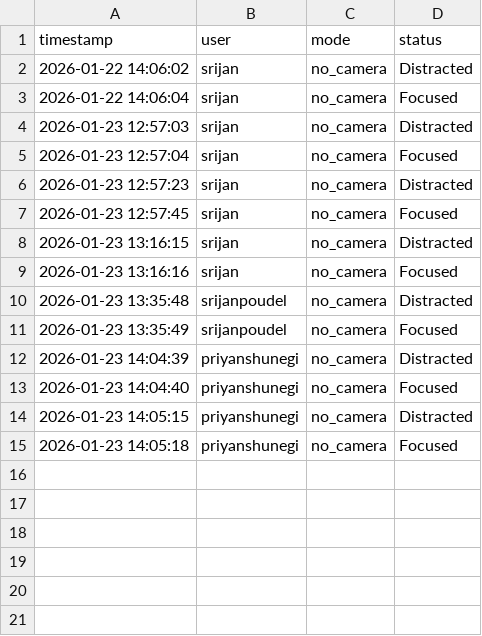
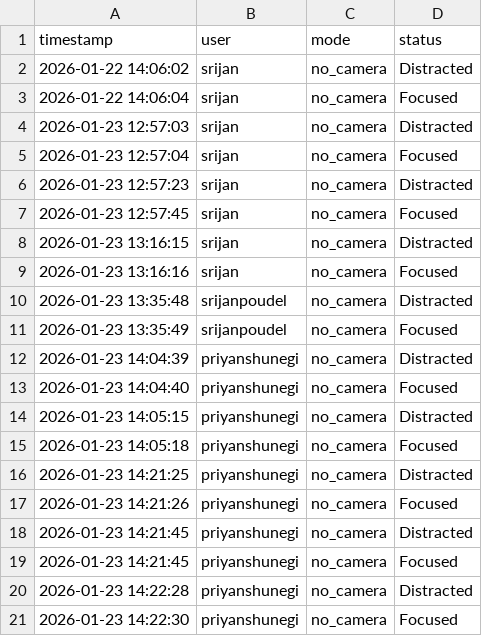
Before and after one commit to bca-project-team/College-Project-BCA, a CSV file: Smartfocus-Web-app/data/timeline.csv, drawn as a sheet; the diff names each change by its address in the sheet, - before the commit and + after, or states it on an @@ line.

```diff
--- a/Smartfocus-Web-app/data/timeline.csv
+++ b/Smartfocus-Web-app/data/timeline.csv
+row 16: 2026-01-23 14:21:25 | priyanshunegi | no_camera | Distracted
+row 17: 2026-01-23 14:21:26 | priyanshunegi | no_camera | Focused
+row 18: 2026-01-23 14:21:45 | priyanshunegi | no_camera | Distracted
+row 19: 2026-01-23 14:21:45 | priyanshunegi | no_camera | Focused
+row 20: 2026-01-23 14:22:28 | priyanshunegi | no_camera | Distracted
+row 21: 2026-01-23 14:22:30 | priyanshunegi | no_camera | Focused
```
Also changed, not shown: Smartfocus-Web-app/data/sessions.csv, 2 other files.
